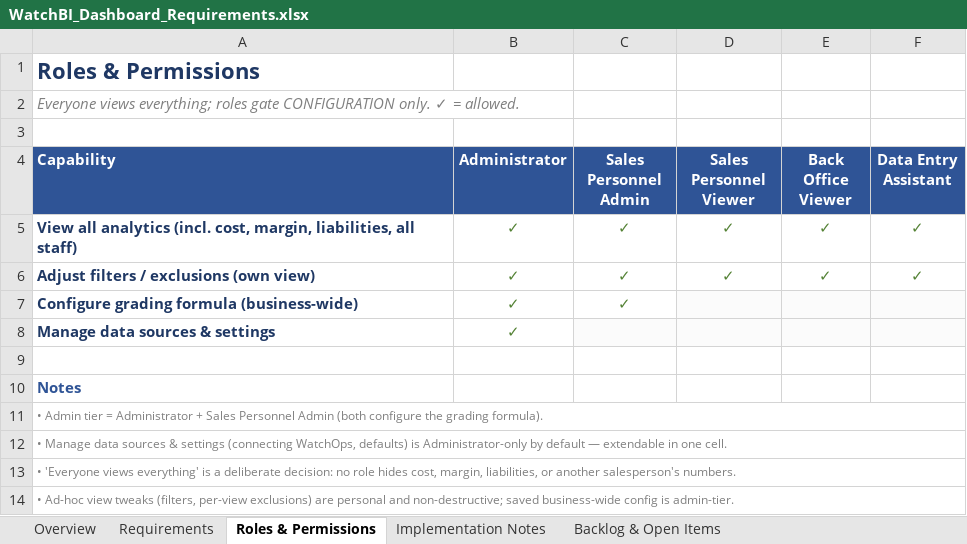
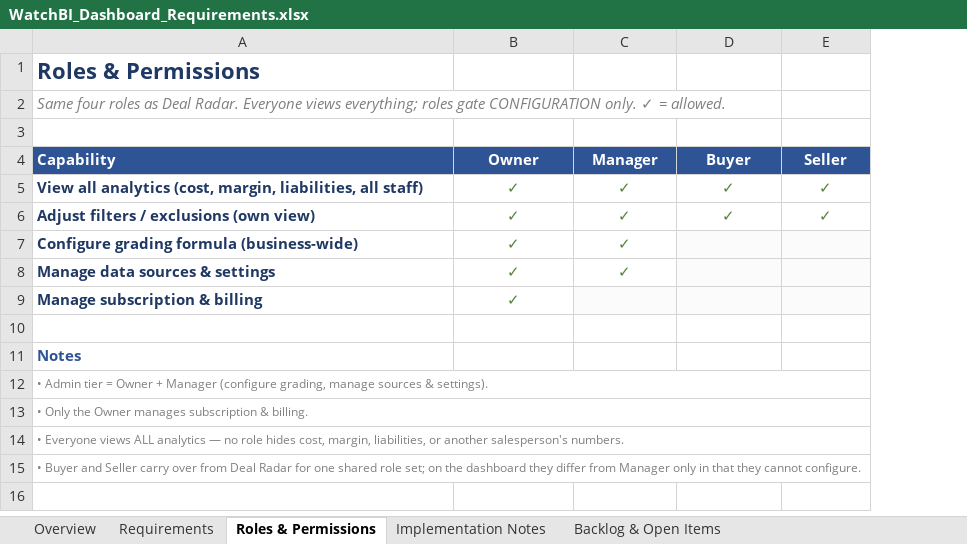
Before and after one commit to MJYassine/watchbi-app, an Excel workbook: WatchBI_Dashboard_Requirements.xlsx, sheet Roles & Permissions, drawn as a sheet; values as stored, in another font and other column widths than the file's, no borders; removed rows and columns are numbered as before the commit, all else as after; the diff names each change by its address in the sheet, - before the commit and + after, or states it on an @@ line.

```diff
--- a/WatchBI_Dashboard_Requirements.xlsx (sheet Roles & Permissions)
+++ b/WatchBI_Dashboard_Requirements.xlsx (sheet Roles & Permissions)
-column F (Data Entry Assistant), rows 5-6: ✓ | ✓
-A2 (Capability): Everyone views…
+A2 (Capability): Same four roles as Deal Radar. Everyone views…
-B4: Administrator
+B4: Owner
-C4: Sales Personnel Admin
+C4: Manager
-D4: Sales Personnel Viewer
+D4: Buyer
-E4: Back Office Viewer
+E4: Seller
-A5 (Capability): …all analytics (incl. cost, margin, liabilities,…
+A5 (Capability): …all analytics (cost, margin, liabilities,…
-C8 (Manager): (empty)
+C8 (Manager): ✓
-C8 fill: #FBFBFB
+C8 fill: none
+row 9: Manage subscription & billing | ✓
-A12 (Capability): …tier = Administrator + Sales Personnel Admin (both configure the grading formula).
+A12 (Capability): …tier = Owner + Manager (configure grading, manage sources & settings).
-A13 (Capability): • Manage data sources & settings (connecting WatchOps, defaults) is Administrator-only by default — extendable in one cell.
+A13 (Capability): • Only the Owner manages subscription & billing.
-A14 (Capability): • 'Everyone views everything' is a deliberate decision: no role…
+A14 (Capability): • Everyone views ALL analytics — no role…
-A15 (Capability): • Ad-hoc view tweaks (filters, per-view exclusions) are personal and non-destructive; saved business-wide config is admin-tier.
+A15 (Capability): • Buyer and Seller carry over from Deal Radar for one shared role set; on the dashboard they differ from Manager only in that they cannot configure.
```
Also changed, not shown: sheet Requirements, sheet Overview, sheet Implementation Notes, hidden cells.
